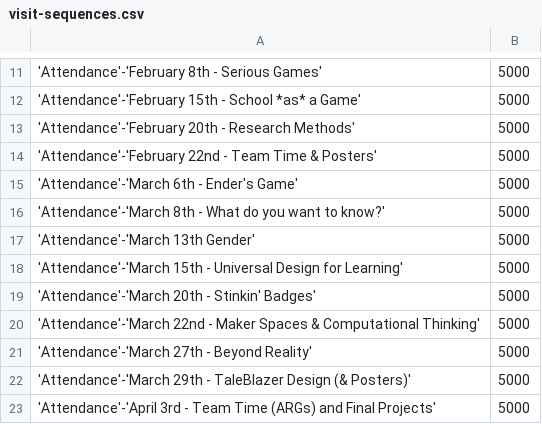
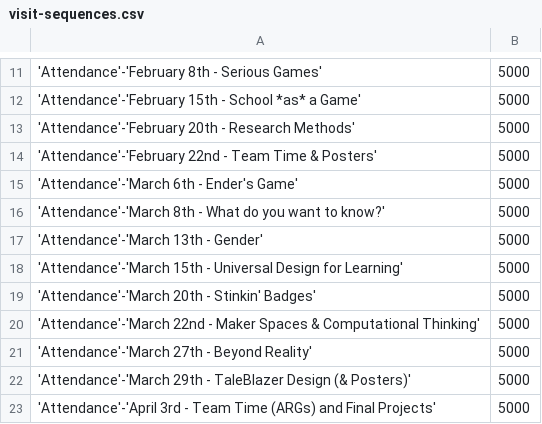
Before and after one commit to supervanya/supervanya.github.io, a CSV file: Projects/EDUC333/sub/visit-sequences.csv, drawn as a sheet; only a part is shown, gaps mark what is left out.

```diff
--- a/Projects/EDUC333/sub/visit-sequences.csv
+++ b/Projects/EDUC333/sub/visit-sequences.csv
@@ -16,3 +16,3 @@
 'Attendance'-'March 8th - What do you want to know?',5000
-'Attendance'-'March 13th Gender',5000
+'Attendance'-'March 13th - Gender',5000
 'Attendance'-'March 15th - Universal Design for Learning',5000
```
Also changed, not shown: grades_plot/folder/visit-sequences.csv, 3 other files.
